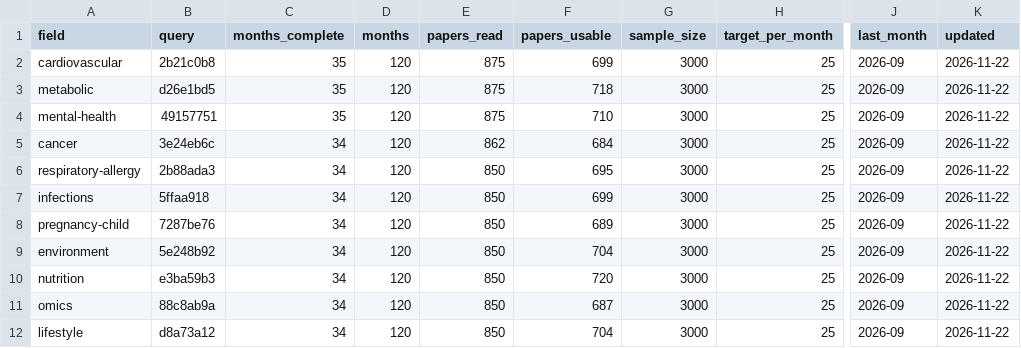
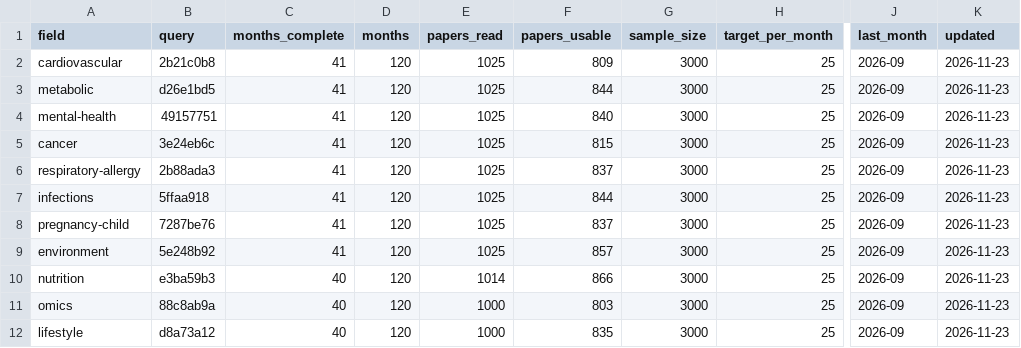
Before and after one commit to nfdi4health/datashield-function-ideas, a CSV file: literature-watch/reports/progress.csv, drawn as a sheet; only a part is shown, gaps mark what is left out; the diff names each change by its address in the sheet, - before the commit and + after, or states it on an @@ line.

Commit message:
data: literature watch, report

```diff
--- a/literature-watch/reports/progress.csv
+++ b/literature-watch/reports/progress.csv
-C2:C4 (months_complete): 35
+C2:C4 (months_complete): 41
-E2:E4 (papers_read): 875
+E2:E4 (papers_read): 1025
-F2 (papers_usable): 699
+F2 (papers_usable): 809
-K2:K12 (updated): 2026-11-22
+K2:K12 (updated): 2026-11-23
-F3 (papers_usable): 718
+F3 (papers_usable): 844
-F4 (papers_usable): 710
+F4 (papers_usable): 840
-C5:C9 (months_complete): 34
+C5:C9 (months_complete): 41
-E5 (papers_read): 862
+E5 (papers_read): 1025
-F5 (papers_usable): 684
+F5 (papers_usable): 815
-E6:E9 (papers_read): 850
+E6:E9 (papers_read): 1025
-F6 (papers_usable): 695
+F6 (papers_usable): 837
-F7 (papers_usable): 699
+F7 (papers_usable): 844
-F8 (papers_usable): 689
+F8 (papers_usable): 837
-F9 (papers_usable): 704
+F9 (papers_usable): 857
-C10:C12 (months_complete): 34
+C10:C12 (months_complete): 40
-E10 (papers_read): 850
+E10 (papers_read): 1014
-F10 (papers_usable): 720
+F10 (papers_usable): 866
-E11:E12 (papers_read): 850
+E11:E12 (papers_read): 1000
-F11 (papers_usable): 687
+F11 (papers_usable): 803
-F12 (papers_usable): 704
+F12 (papers_usable): 835
```
Also changed, not shown: 1 other file.
